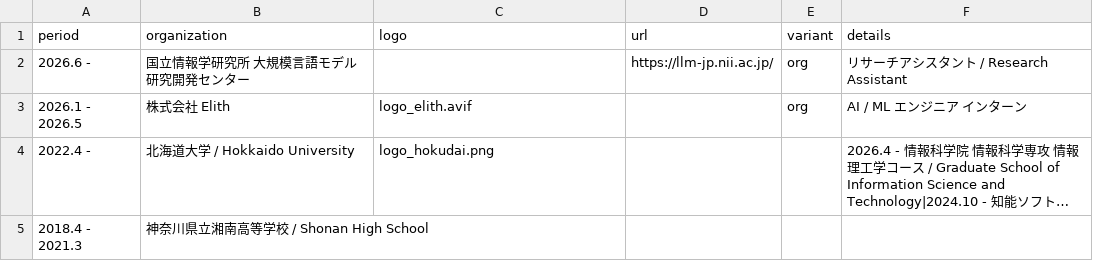
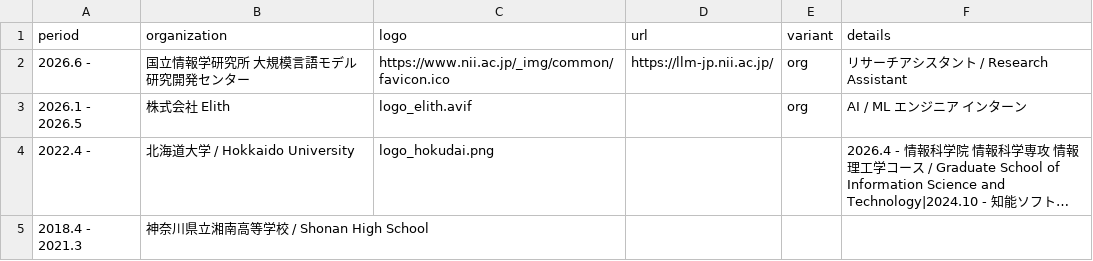
Before and after one commit to itakuraryoma/itakuraryoma.github.io, a CSV file: data/careers.csv, drawn as a sheet; long unchanged cells end in ….

```diff
--- a/data/careers.csv
+++ b/data/careers.csv
@@ -1,3 +1,3 @@
 period,organization,logo,url,variant,details
-"2026.6 -","国立情報学研究所 大規模言語モデル研究開発センター","","https://llm-jp.nii.ac.jp/","org","リサーチアシスタント / Research Assistant"
+"2026.6 -","国立情報学研究所 大規模言語モデル研究開発センター","https://www.nii.ac.jp/_img/common/favicon.ico","https://llm-jp.nii.ac.jp/","org","リサーチアシスタント / Research Assistant"
 "2026.1 - 2026.5","株式会社 Elith","logo_elith.avif","","org","AI / ML エンジニア インターン"
```
Also changed, not shown: 1 other file.
